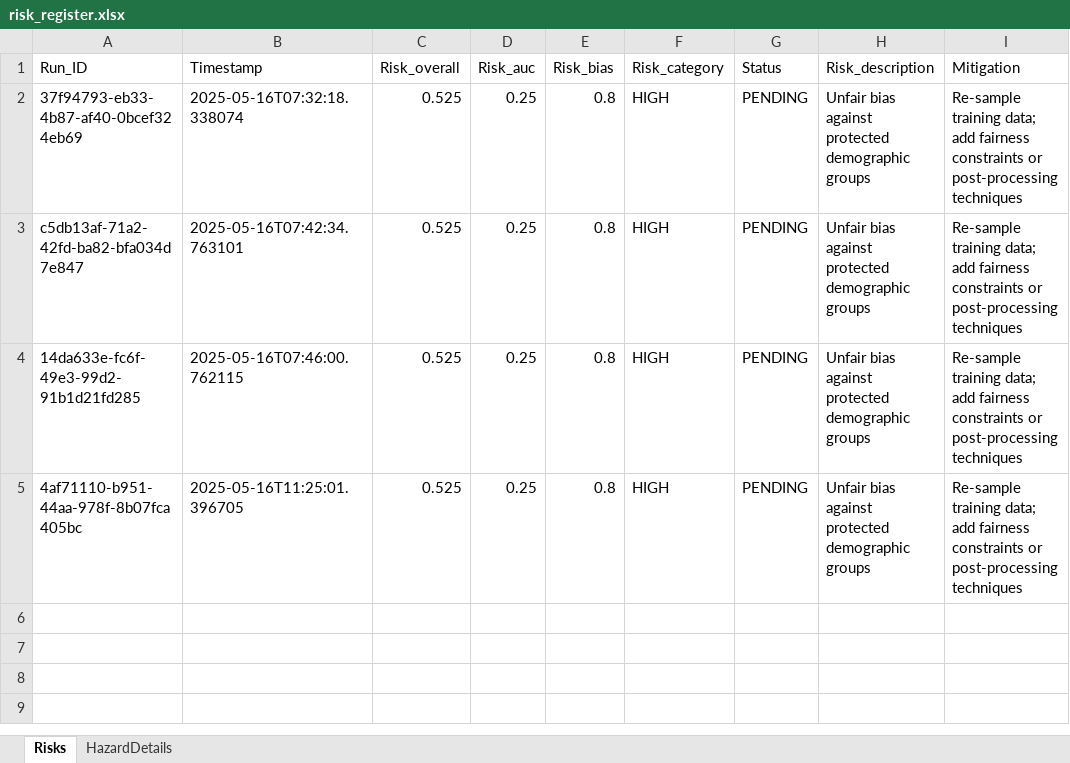
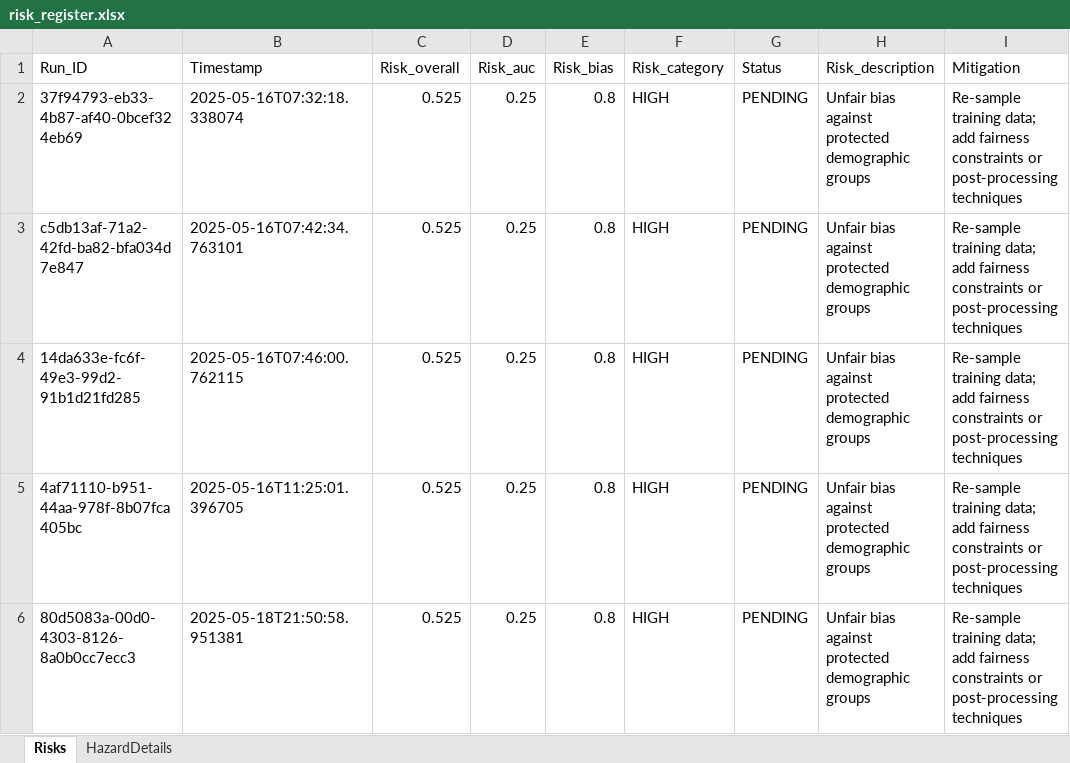
Before and after one commit to zenml-io/zenml-projects, an Excel workbook: docs/risk/risk_register.xlsx, sheet Risks, drawn as a sheet; values as stored, in another font and other column widths than the file's, no borders; the diff names each change by its address in the sheet, - before the commit and + after, or states it on an @@ line.

```diff
--- a/docs/risk/risk_register.xlsx (sheet Risks)
+++ b/docs/risk/risk_register.xlsx (sheet Risks)
+row 6: 80d5083a-00d0-4303-8126-8a0b0cc7ecc3 | 2025-05-18T21:50:58.951381 | 0.525 | 0.25 | 0.8 | HIGH | PENDING | Unfair bias against protected demographic groups | Re-sample training data; add fairness constraints or post-processing techniques
```
Also changed, not shown: sheet HazardDetails, 15 other files.
